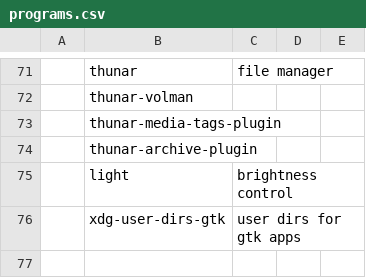
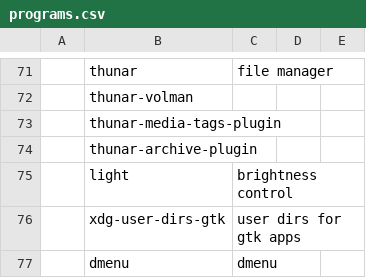
Before and after one commit to MTCreator/DotFiles, a CSV file: myinfo/.config/myinfo/programs.csv, drawn as a sheet; only a part is shown, gaps mark what is left out; the diff names each change by its address in the sheet, - before the commit and + after, or states it on an @@ line.

Commit message:
add dmenu to programs

```diff
--- a/myinfo/.config/myinfo/programs.csv
+++ b/myinfo/.config/myinfo/programs.csv
+row 77:  | dmenu | dmenu
```
